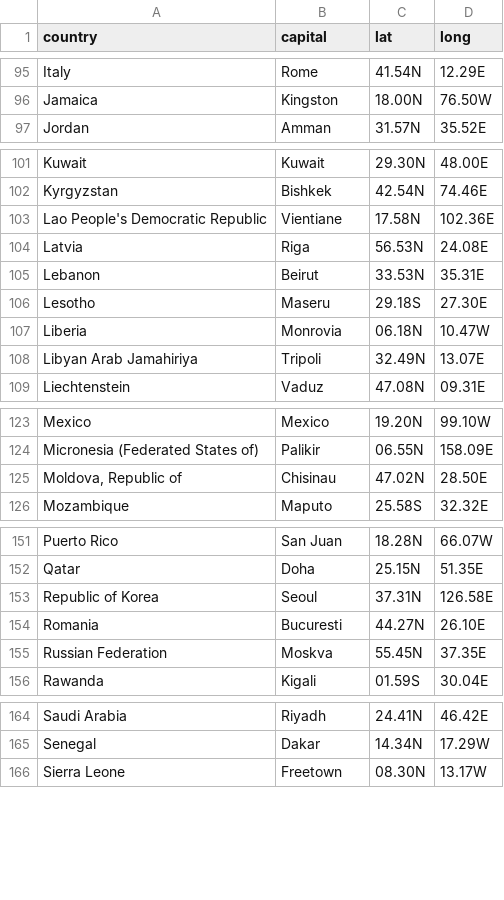
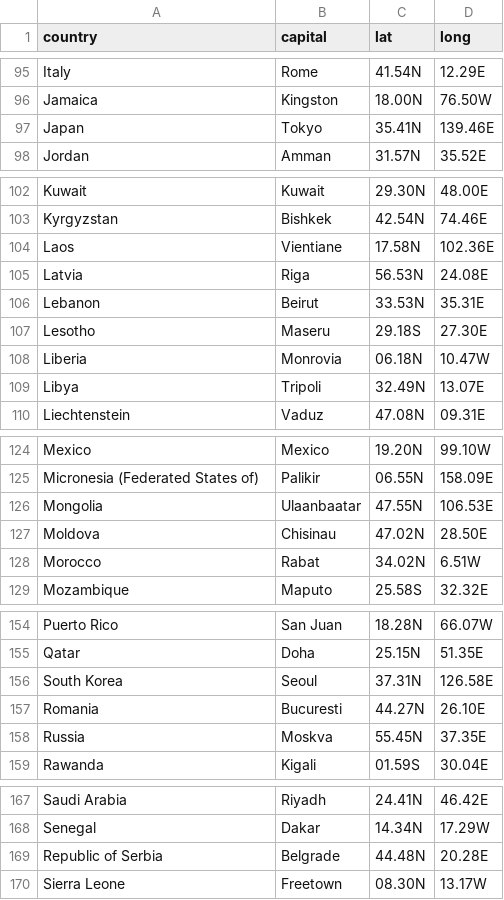
Before and after one commit to dovotori/Religions-map-2013, a CSV file: listeCapitalesPosition.csv, drawn as a sheet; only a part is shown, gaps mark what is left out; the diff covers the shown part only.

Commit message:
Ajout des sources + Credit technique + corriger capitales

```diff
--- a/listeCapitalesPosition.csv
+++ b/listeCapitalesPosition.csv
@@ -96,2 +96,3 @@ country,capital,lat,long
 "Jamaica","Kingston","18.00N","76.50W"
+"Japan","Tokyo","35.41N","139.46E"
 "Jordan","Amman","31.57N","35.52E"
@@ -102,3 +103,3 @@ country,capital,lat,long
 "Kyrgyzstan","Bishkek","42.54N","74.46E"
-"Lao People's Democratic Republic","Vientiane","17.58N","102.36E"
+"Laos","Vientiane","17.58N","102.36E"
 "Latvia","Riga","56.53N","24.08E"
@@ -107,3 +108,3 @@ country,capital,lat,long
 "Liberia","Monrovia","06.18N","10.47W"
-"Libyan Arab Jamahiriya","Tripoli","32.49N","13.07E"
+"Libya","Tripoli","32.49N","13.07E"
 "Liechtenstein","Vaduz","47.08N","09.31E"
@@ -124,3 +125,5 @@ country,capital,lat,long
 "Micronesia (Federated States of)","Palikir","06.55N","158.09E"
-"Moldova, Republic of","Chisinau","47.02N","28.50E"
+"Mongolia","Ulaanbaatar","47.55N","106.53E"
+"Moldova","Chisinau","47.02N","28.50E"
+"Morocco","Rabat","34.02N","6.51W"
 "Mozambique","Maputo","25.58S","32.32E"
@@ -152,5 +155,5 @@ country,capital,lat,long
 "Qatar","Doha","25.15N","51.35E"
-"Republic of Korea","Seoul","37.31N","126.58E"
+"South Korea","Seoul","37.31N","126.58E"
 "Romania","Bucuresti","44.27N","26.10E"
-"Russian Federation","Moskva","55.45N","37.35E"
+"Russia","Moskva","55.45N","37.35E"
 "Rawanda","Kigali","01.59S","30.04E"
@@ -165,2 +168,3 @@ country,capital,lat,long
 "Senegal","Dakar","14.34N","17.29W"
+"Republic of Serbia","Belgrade","44.48N","20.28E"
 "Sierra Leone","Freetown","08.30N","13.17W"
```
Also changed, not shown: 5 edited cells elsewhere in this file, 2 other files.
